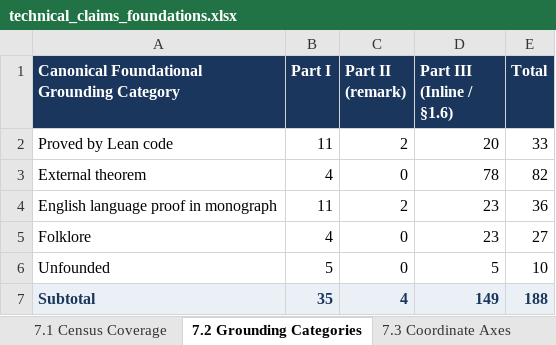
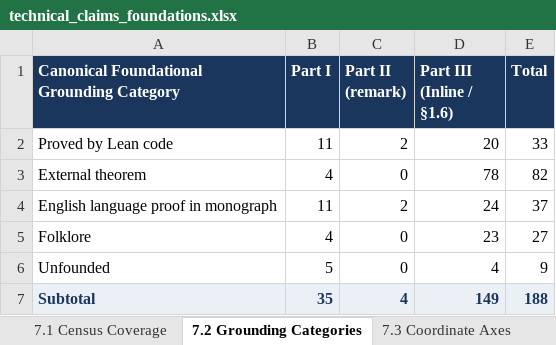
Before and after one commit to tryggth/categorical-reverse-mathematics, an Excel workbook: docs/technical_claims_foundations.xlsx, sheet 7.2 Grounding Categories, drawn as a sheet; values as stored, in another font and other column widths than the file's, no borders; the diff names each change by its address in the sheet, - before the commit and + after, or states it on an @@ line.

```diff
--- a/docs/technical_claims_foundations.xlsx (sheet 7.2 Grounding Categories)
+++ b/docs/technical_claims_foundations.xlsx (sheet 7.2 Grounding Categories)
-D4 (Part III (Inline / §1.6)): 23
+D4 (Part III (Inline / §1.6)): 24
-E4 (Total): 36
+E4 (Total): 37
-D6 (Part III (Inline / §1.6)): 5
+D6 (Part III (Inline / §1.6)): 4
-E6 (Total): 10
+E6 (Total): 9
```
Also changed, not shown: sheet Part III Inline Claims (149), sheet Master All Claims (208), 5 other files.
